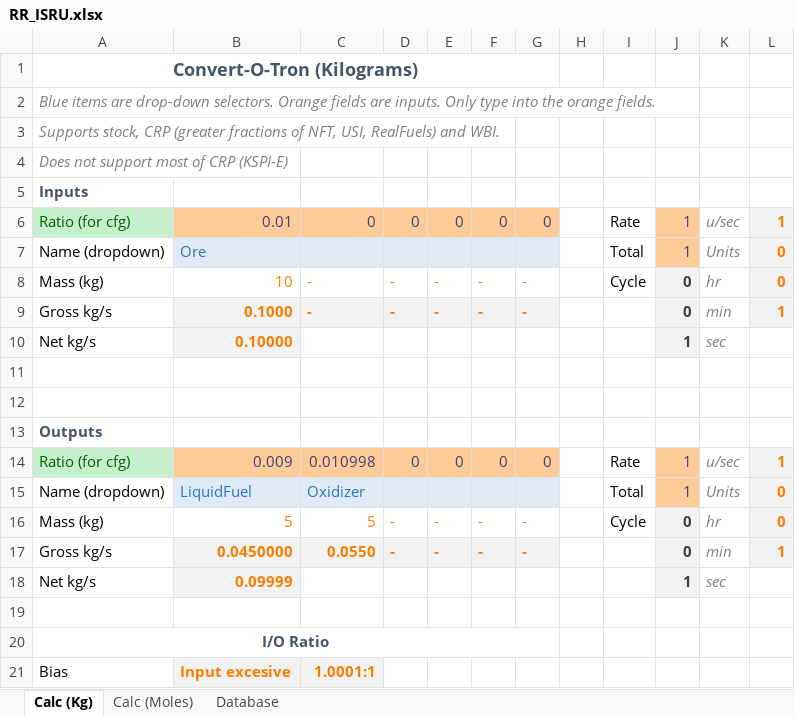
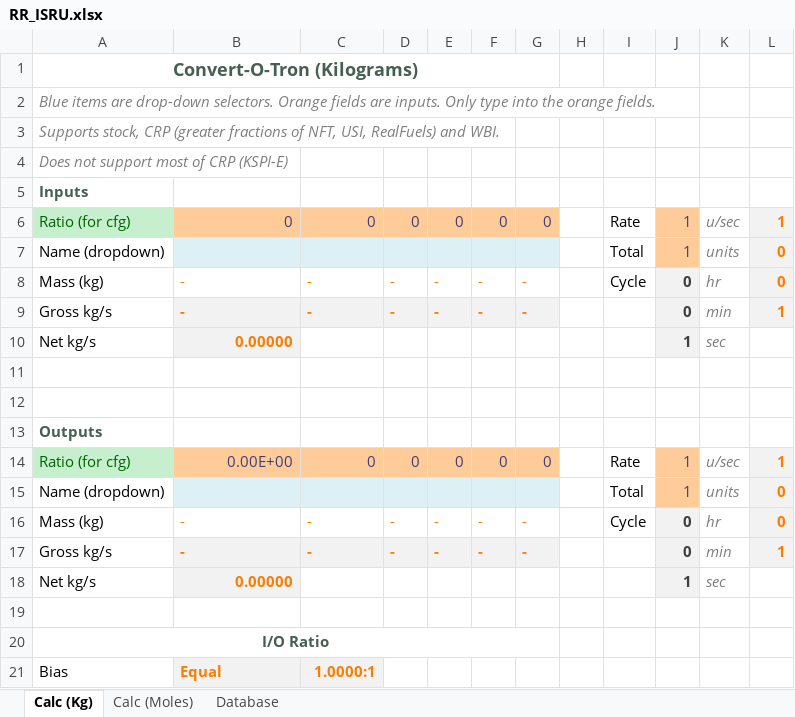
Before and after one commit to JadeOfMaar/RationalResources, an Excel workbook: RR_ISRU.xlsx, sheet Calc (Kg), drawn as a sheet; values as stored, in another font and other column widths than the file's, no borders; the diff names each change by its address in the sheet, - before the commit and + after, or states it on an @@ line.

```diff
--- a/RR_ISRU.xlsx (sheet Calc (Kg))
+++ b/RR_ISRU.xlsx (sheet Calc (Kg))
-A1 text colour: #44546A
+A1 text colour: #455F51
-A5 text colour: #44546A
+A5 text colour: #455F51
-B6: 0.01
+B6: 0
-B7: Ore
+B7: (empty)
-K7: Units
+K7: units
-B8: 10
+B8: -
-B9: 0.1000
+B9: -
-B10: 0.10000
+B10: 0.00000
-A13 text colour: #44546A
+A13 text colour: #455F51
-B14: 0.009
+B14: 0.00E+00
-C14: 0.010998
+C14: 0
-B15: LiquidFuel
+B15: (empty)
-C15: Oxidizer
+C15: (empty)
-K15: Units
+K15: units
-B16: 5
+B16: -
-C16: 5
+C16: -
-B17: 0.0450000
+B17: -
-C17: 0.0550
+C17: -
-B18: 0.09999
+B18: 0.00000
-A20 text colour: #44546A
+A20 text colour: #455F51
-B21: Input excesive
+B21: Equal
-C21: 1.0001:1
+C21: 1.0000:1
```
Also changed, not shown: sheet Database, sheet Calc (Moles), formulas that keep their value.
